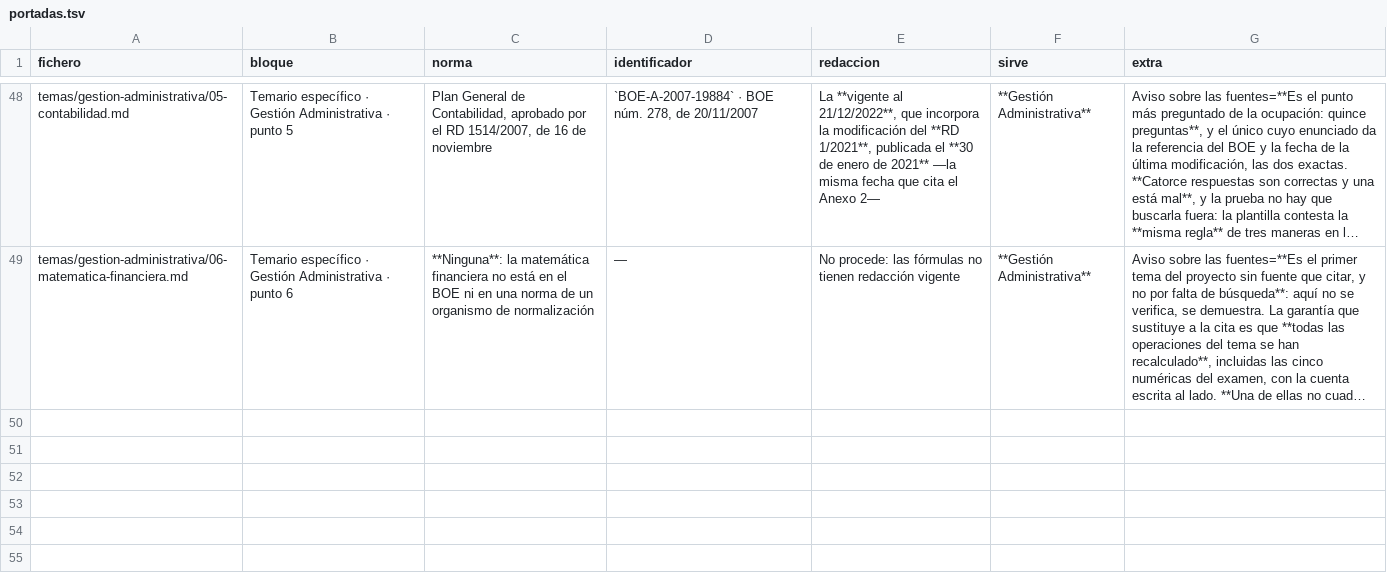
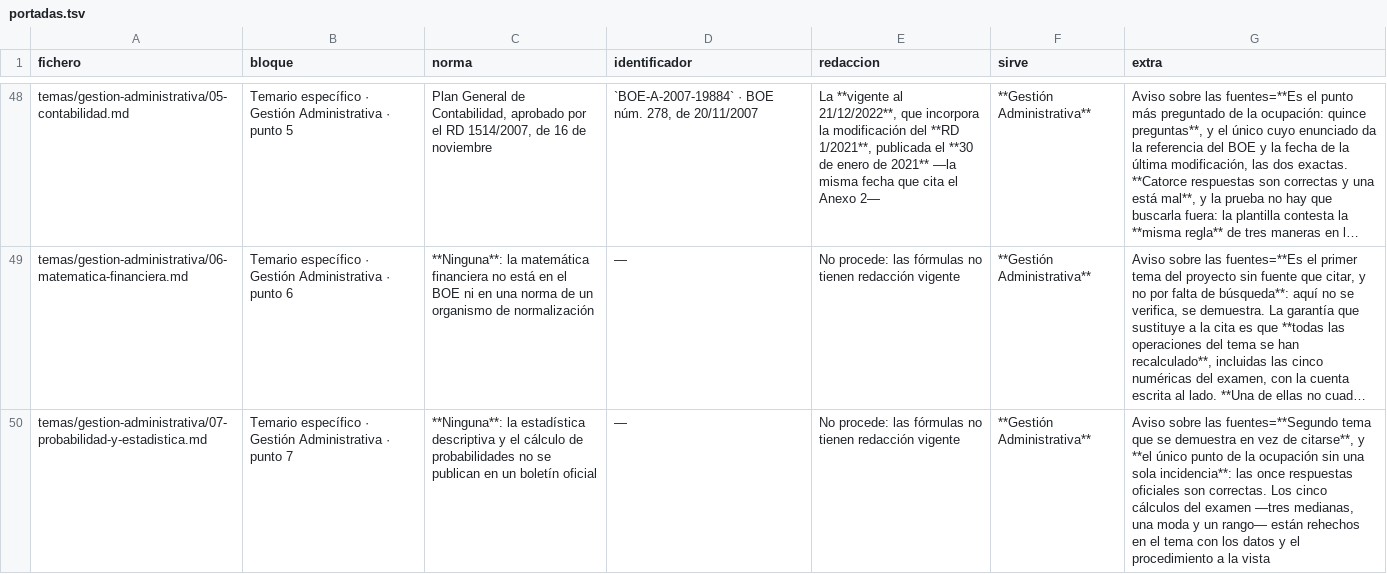
Before and after one commit to Aaroncbr92/Aaroncbr92, a TSV file: herramientas/portadas.tsv, drawn as a sheet; only a part is shown, gaps mark what is left out; long unchanged cells end in …; the diff names each change by its address in the sheet, - before the commit and + after, or states it on an @@ line.

```diff
--- a/herramientas/portadas.tsv
+++ b/herramientas/portadas.tsv
+row 50: temas/gestion-administrativa/07-probabilidad-y-estadistica.md | Temario específico · Gestión Administrativa · punto 7 | **Ninguna**: la estadística descriptiva y el cálculo de probabilidades no se publican en un boletín oficial | — | No procede: las fórmulas no tienen redacción vigente | **Gestión Administrativa** | Aviso sobre las fuentes=**Segundo tema que se demuestra en vez de citarse**, y **el único punto de la ocupación sin una sola incidencia**: las once respuestas oficiales son correctas. Los cinco cálculos del examen —tres medianas, una moda y un rango— están rehechos en el tema con los datos y el procedimiento a la vista
```
Also changed, not shown: 4 other files.
